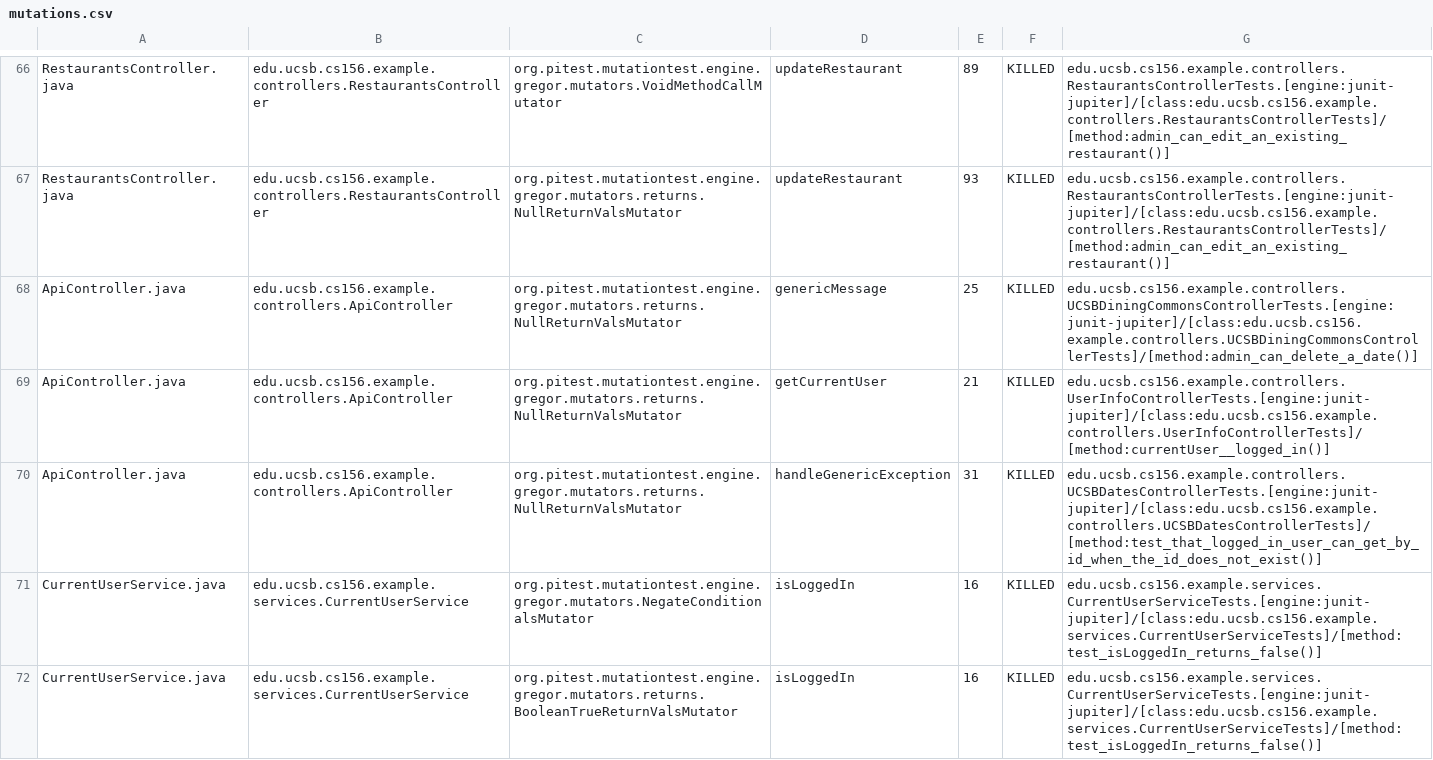
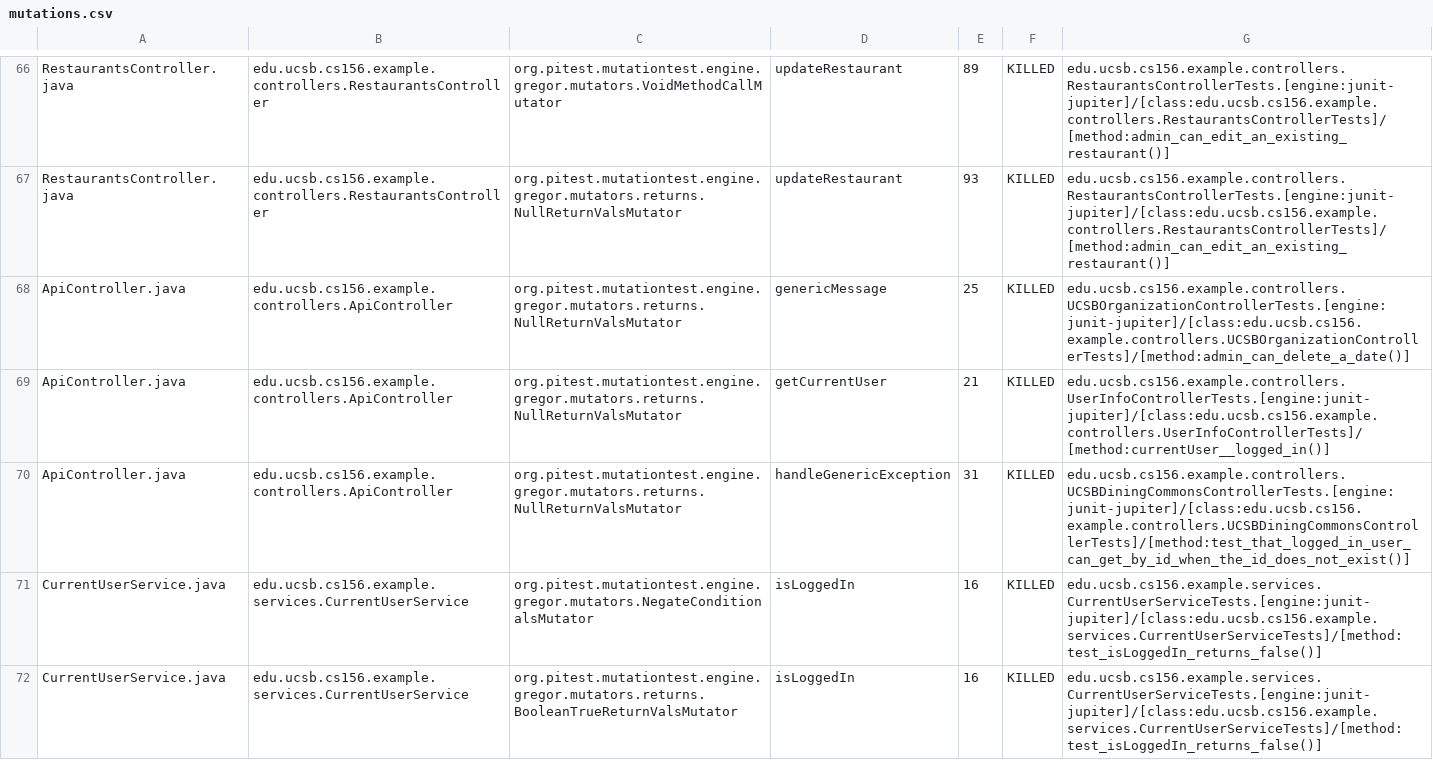
Before and after one commit to ucsb-cs156-w24/team03-w24-6pm-2, a CSV file: prs/61/pitest/mutations.csv, drawn as a sheet; only a part is shown, gaps mark what is left out.

Commit message:
Deploying to gh-pages from @ ucsb-cs156-w24/team03-w24-6pm-2@0deb1a899f45b659b9d5dcff2b9305fff50d712b 🚀

```diff
--- a/prs/61/pitest/mutations.csv
+++ b/prs/61/pitest/mutations.csv
@@ -67,5 +67,5 @@ RestaurantsController.java,edu.ucsb.cs156.example.controllers.RestaurantsControl
 RestaurantsController.java,edu.ucsb.cs156.example.controllers.RestaurantsController,org.pitest.mutationtest.engine.gregor.mutators.returns.NullReturnValsMutator,updateRestaurant,93,KILLED,edu.ucsb.cs156.example.controllers.RestaurantsControllerTests.[engine:junit-jupiter]/[class:edu.ucsb.cs156.example.controllers.RestaurantsControllerTests]/[method:admin_can_edit_an_existing_restaurant()]
-ApiController.java,edu.ucsb.cs156.example.controllers.ApiController,org.pitest.mutationtest.engine.gregor.mutators.returns.NullReturnValsMutator,genericMessage,25,KILLED,edu.ucsb.cs156.example.controllers.UCSBDiningCommonsControllerTests.[engine:junit-jupiter]/[class:edu.ucsb.cs156.example.controllers.UCSBDiningCommonsControllerTests]/[method:admin_can_delete_a_date()]
+ApiController.java,edu.ucsb.cs156.example.controllers.ApiController,org.pitest.mutationtest.engine.gregor.mutators.returns.NullReturnValsMutator,genericMessage,25,KILLED,edu.ucsb.cs156.example.controllers.UCSBOrganizationControllerTests.[engine:junit-jupiter]/[class:edu.ucsb.cs156.example.controllers.UCSBOrganizationControllerTests]/[method:admin_can_delete_a_date()]
 ApiController.java,edu.ucsb.cs156.example.controllers.ApiController,org.pitest.mutationtest.engine.gregor.mutators.returns.NullReturnValsMutator,getCurrentUser,21,KILLED,edu.ucsb.cs156.example.controllers.UserInfoControllerTests.[engine:junit-jupiter]/[class:edu.ucsb.cs156.example.controllers.UserInfoControllerTests]/[method:currentUser__logged_in()]
-ApiController.java,edu.ucsb.cs156.example.controllers.ApiController,org.pitest.mutationtest.engine.gregor.mutators.returns.NullReturnValsMutator,handleGenericException,31,KILLED,edu.ucsb.cs156.example.controllers.UCSBDatesControllerTests.[engine:junit-jupiter]/[class:edu.ucsb.cs156.example.controllers.UCSBDatesControllerTests]/[method:test_that_logged_in_user_can_get_by_id_when_the_id_does_not_exist()]
+ApiController.java,edu.ucsb.cs156.example.controllers.ApiController,org.pitest.mutationtest.engine.gregor.mutators.returns.NullReturnValsMutator,handleGenericException,31,KILLED,edu.ucsb.cs156.example.controllers.UCSBDiningCommonsControllerTests.[engine:junit-jupiter]/[class:edu.ucsb.cs156.example.controllers.UCSBDiningCommonsControllerTests]/[method:test_that_logged_in_user_can_get_by_id_when_the_id_does_not_exist()]
 CurrentUserService.java,edu.ucsb.cs156.example.services.CurrentUserService,org.pitest.mutationtest.engine.gregor.mutators.NegateConditionalsMutator,isLoggedIn,16,KILLED,edu.ucsb.cs156.example.services.CurrentUserServiceTests.[engine:junit-jupiter]/[class:edu.ucsb.cs156.example.services.CurrentUserServiceTests]/[method:test_isLoggedIn_returns_false()]
```
Also changed, not shown: 13 other files.
